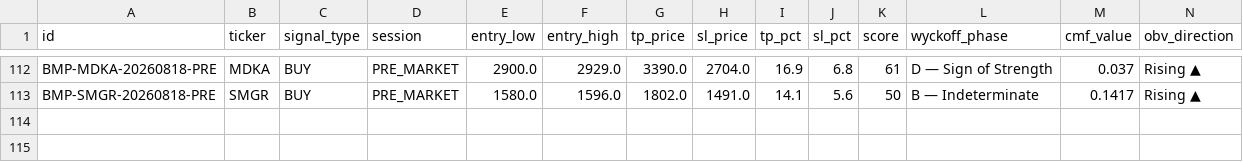
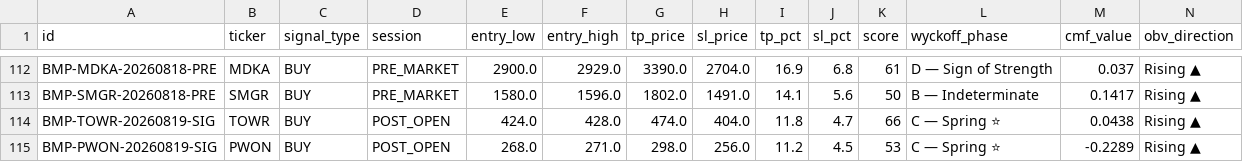
Before and after one commit to aryarifki/bandarmology-signalsFork, a CSV file: data/signals.csv, drawn as a sheet; only a part is shown, gaps mark what is left out; rows hold the shown columns only; the diff names each change by its address in the sheet, - before the commit and + after, or states it on an @@ line.

Commit message:
signals POST_OPEN 2026-08-19 03:26 UTC

```diff
--- a/data/signals.csv
+++ b/data/signals.csv
+row 114: BMP-TOWR-20260819-SIG | TOWR | BUY | POST_OPEN | 424.0 | 428.0 | 474.0 | 404.0 | 11.8 | 4.7 | 66 | C — Spring ⭐ | 0.0438 | Rising ▲
+row 115: BMP-PWON-20260819-SIG | PWON | BUY | POST_OPEN | 268.0 | 271.0 | 298.0 | 256.0 | 11.2 | 4.5 | 53 | C — Spring ⭐ | -0.2289 | Rising ▲
```
